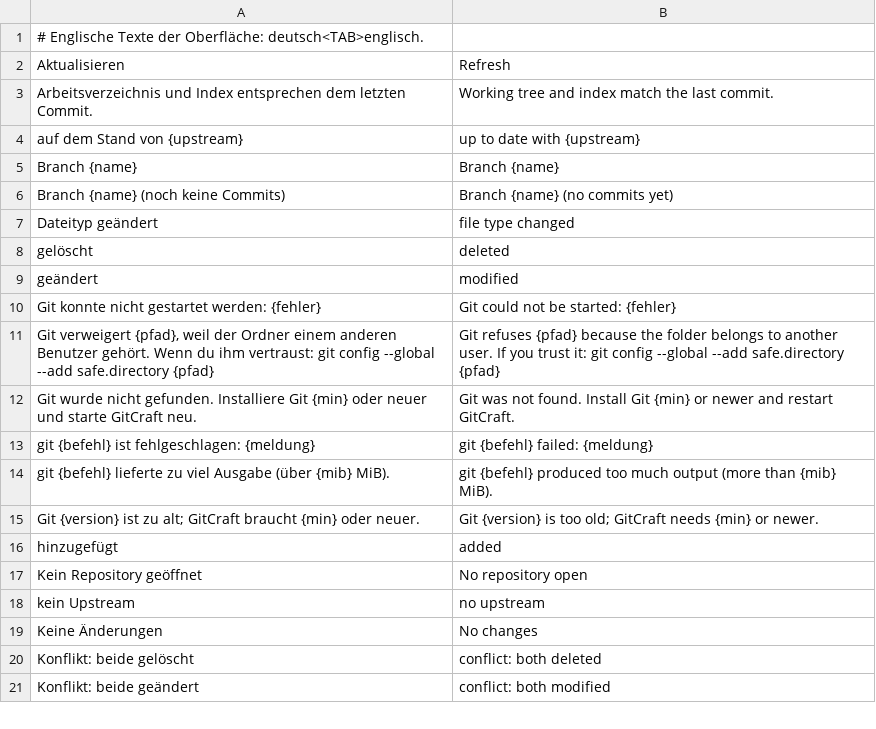
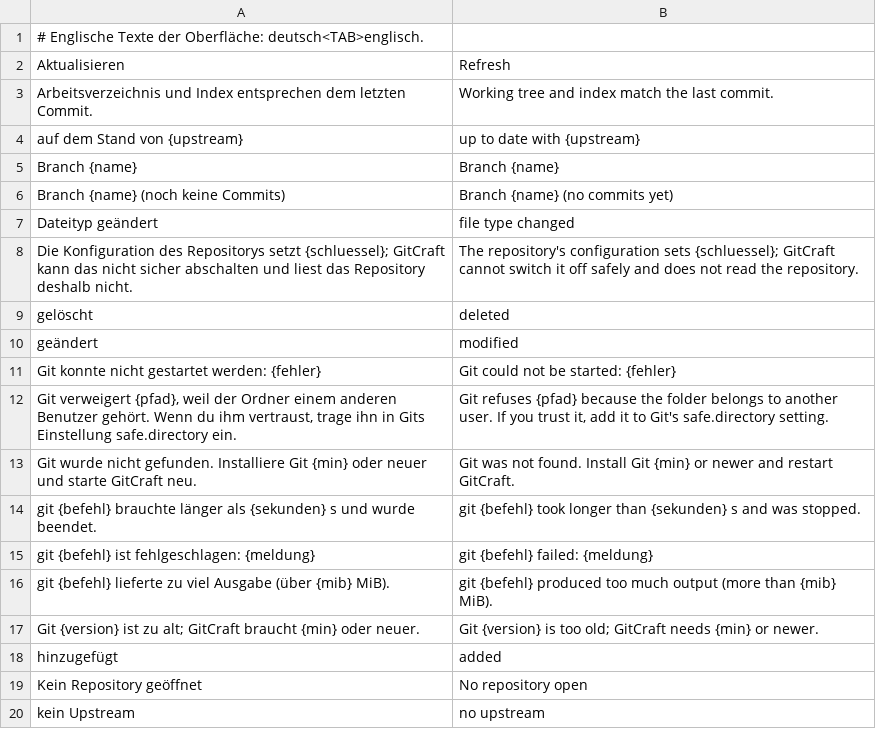
Before and after one commit to ONEFOLD-LABS/GitCraft, a TSV file: crates/ui/i18n/en.tsv, drawn as a sheet; only a part is shown; the shorter side is filled out with more unchanged rows.

Commit message:
Stop repository filters from running on reads; escape repo text (#86)
* Stop repository filters from running on reads; escape repo text

```diff
--- a/crates/ui/i18n/en.tsv
+++ b/crates/ui/i18n/en.tsv
@@ -7,2 +7,3 @@ Branch {name} (noch keine Commits)	Branch {name} (no commits yet)
 Dateityp geändert	file type changed
+Die Konfiguration des Repositorys setzt {schluessel}; GitCraft kann das nicht sicher abschalten und liest das Repository deshalb nicht.	The repository's configuration sets {schluessel}; GitCraft cannot switch it off safely and does not read the repository.
 gelöscht	deleted
@@ -10,4 +11,5 @@ geändert	modified
 Git konnte nicht gestartet werden: {fehler}	Git could not be started: {fehler}
-Git verweigert {pfad}, weil der Ordner einem anderen Benutzer gehört. Wenn du ihm vertraust: git config --global --add safe.directory {pfad}	Git refuses {pfad} because the folder belongs to another user. If you trust it: git config --global --add safe.directory {pfad}
+Git verweigert {pfad}, weil der Ordner einem anderen Benutzer gehört. Wenn du ihm vertraust, trage ihn in Gits Einstellung safe.directory ein.	Git refuses {pfad} because the folder belongs to another user. If you trust it, add it to Git's safe.directory setting.
 Git wurde nicht gefunden. Installiere Git {min} oder neuer und starte GitCraft neu.	Git was not found. Install Git {min} or newer and restart GitCraft.
+git {befehl} brauchte länger als {sekunden} s und wurde beendet.	git {befehl} took longer than {sekunden} s and was stopped.
 git {befehl} ist fehlgeschlagen: {meldung}	git {befehl} failed: {meldung}
```
Also changed, not shown: 9 other files.
